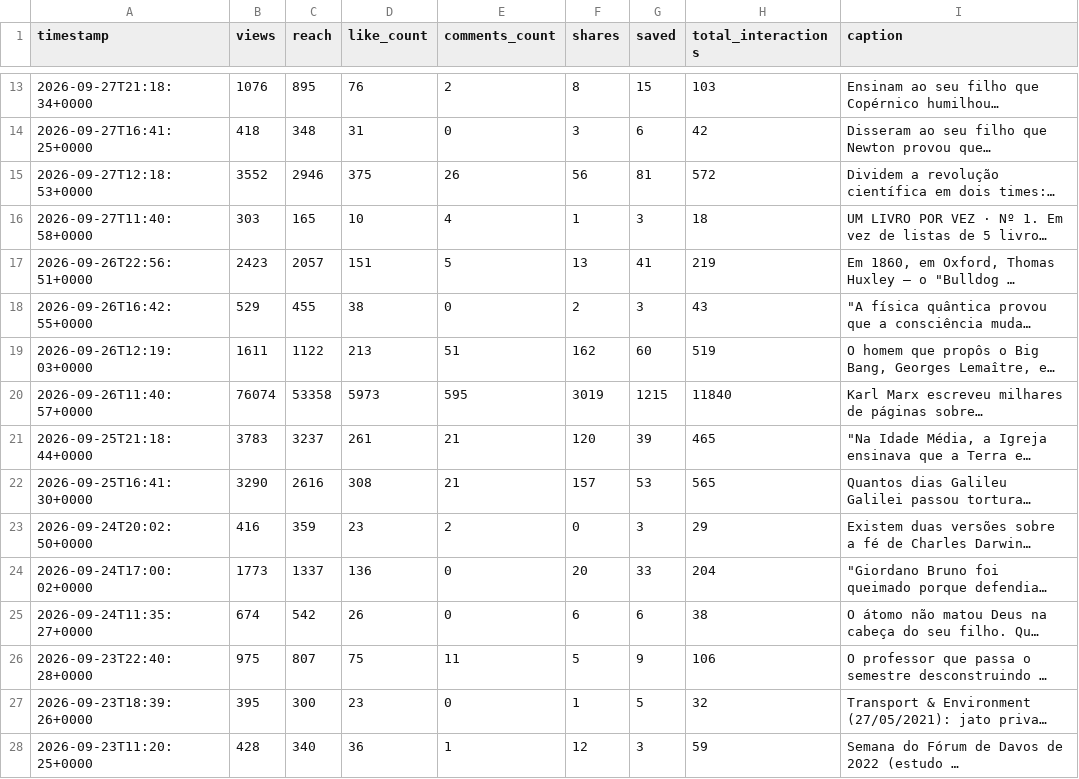
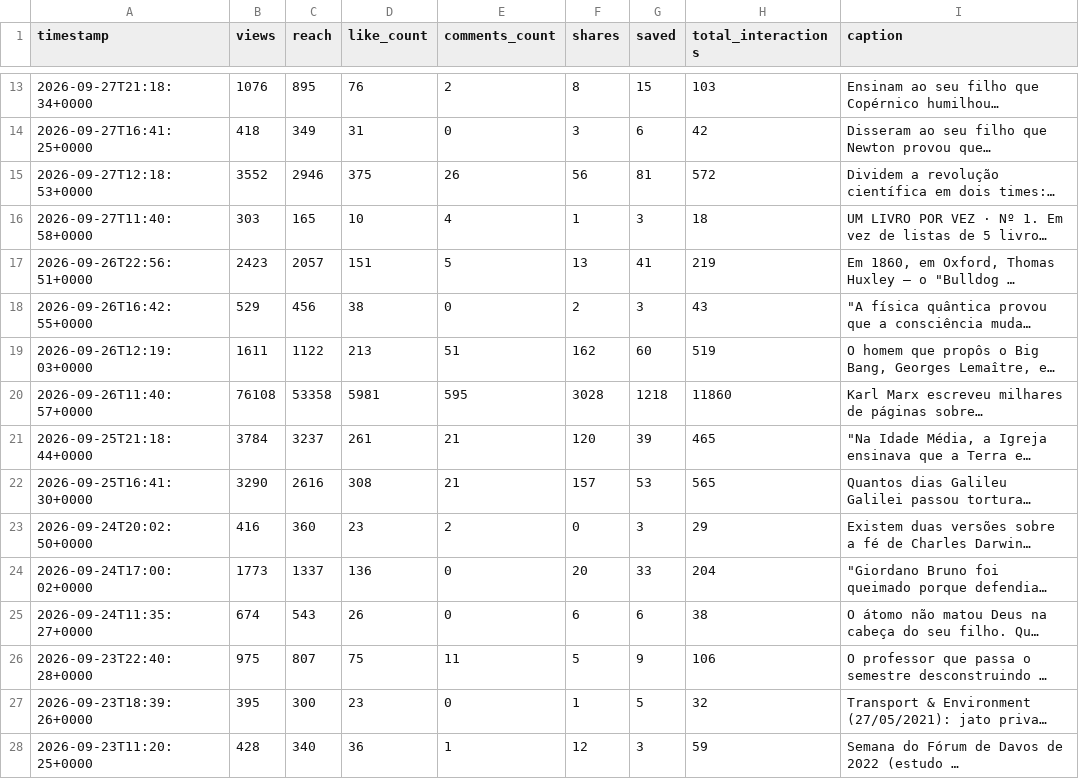
Before and after one commit to paulorenatolimax-ctrl/guardiao-fila, a CSV file: relatorio.csv, drawn as a sheet; only a part is shown, gaps mark what is left out; long unchanged cells end in …; the diff covers the shown part only; the diff names each change by its address in the sheet, - before the commit and + after, or states it on an @@ line.

```diff
--- a/relatorio.csv
+++ b/relatorio.csv
-C14 (reach): 348
+C14 (reach): 349
-C18 (reach): 455
+C18 (reach): 456
-B20 (views): 76074
+B20 (views): 76108
-D20 (like_count): 5973
+D20 (like_count): 5981
-F20 (shares): 3019
+F20 (shares): 3028
-G20 (saved): 1215
+G20 (saved): 1218
-H20 (total_interactions): 11840
+H20 (total_interactions): 11860
-B21 (views): 3783
+B21 (views): 3784
-C23 (reach): 359
+C23 (reach): 360
-C25 (reach): 542
+C25 (reach): 543
```
Also changed, not shown: 48 edited cells elsewhere in this file, 1 other file.
